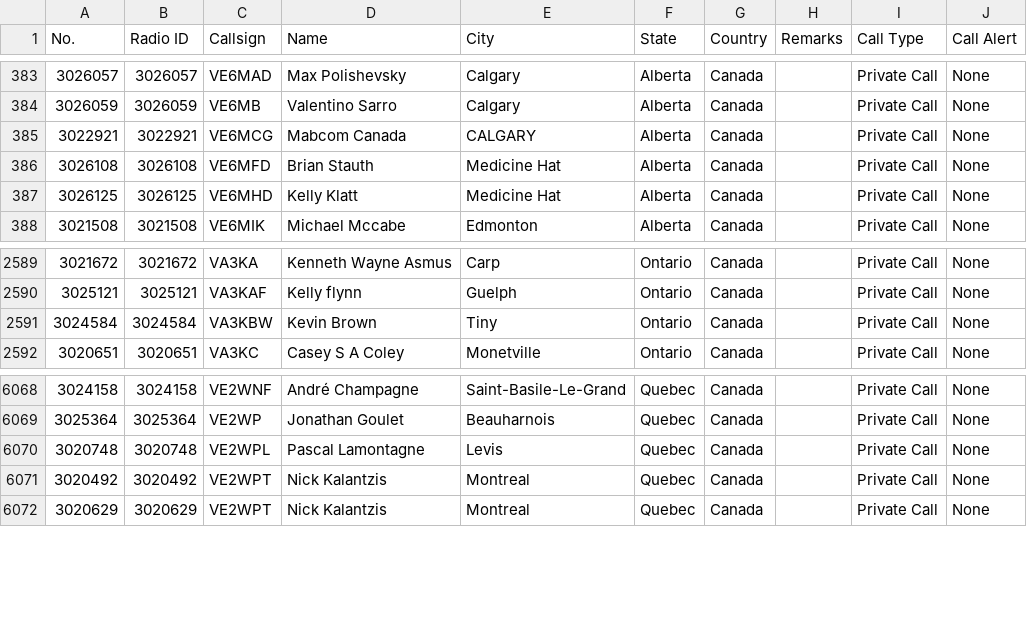
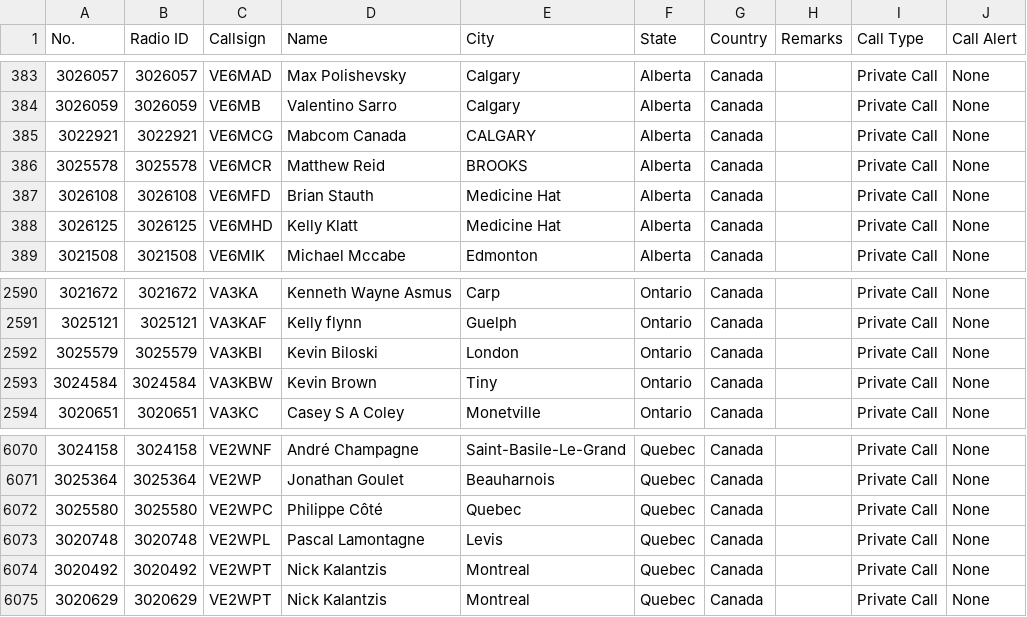
Before and after one commit to CraigHead/Anytone-DMR-Users, a CSV file: dmr_users_canada.csv, drawn as a sheet; only a part is shown, gaps mark what is left out; the diff names each change by its address in the sheet, - before the commit and + after, or states it on an @@ line.

Commit message:
Updated DMR User List 20240125.1

```diff
--- a/dmr_users_canada.csv
+++ b/dmr_users_canada.csv
+row 386: 3025578 | 3025578 | VE6MCR | Matthew Reid | BROOKS | Alberta | Canada |  | Private Call | None
+row 2592: 3025579 | 3025579 | VA3KBI | Kevin Biloski | London | Ontario | Canada |  | Private Call | None
+row 6072: 3025580 | 3025580 | VE2WPC | Philippe Côté | Quebec | Quebec | Canada |  | Private Call | None
```
